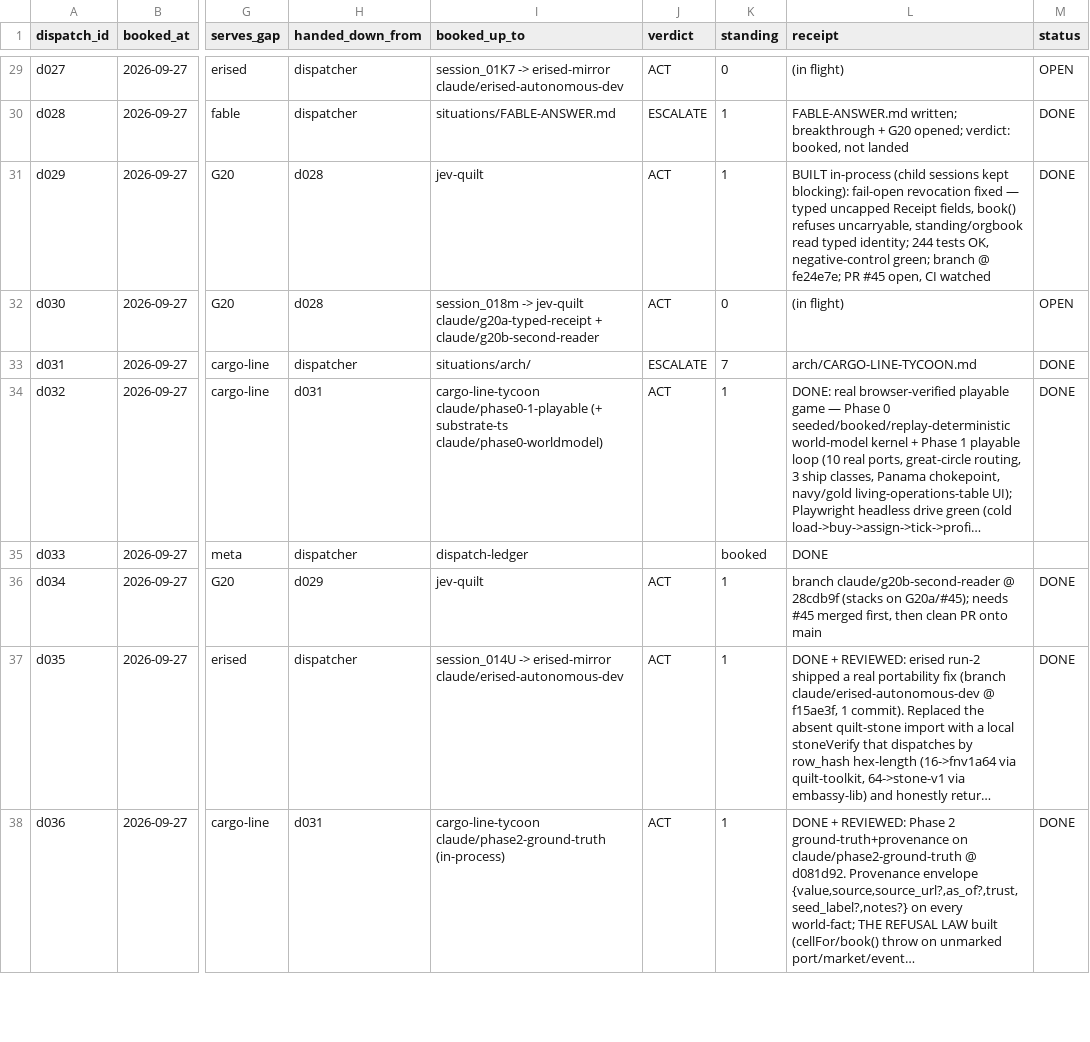
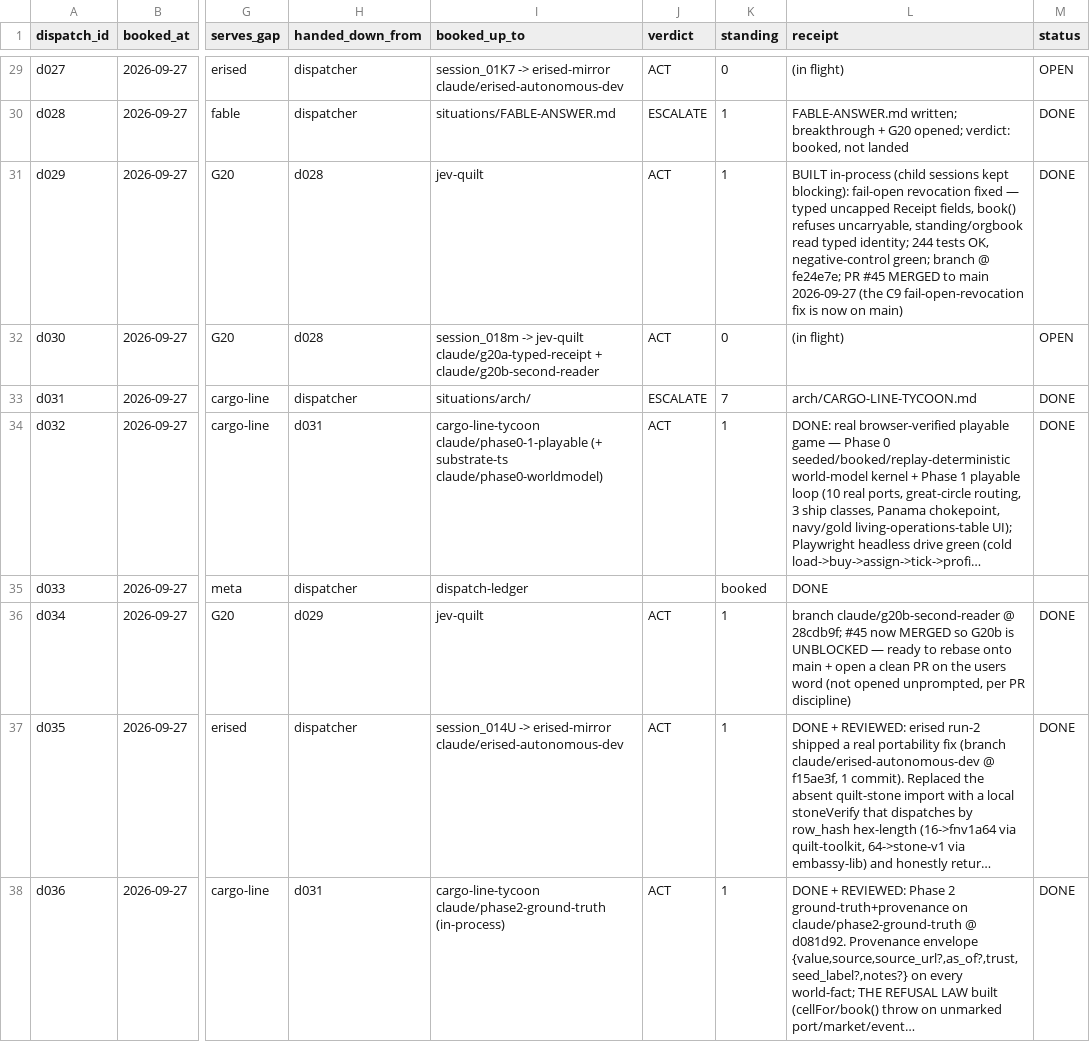
Before and after one commit to SuperInstance/AI-Writings, a CSV file: situations/dispatch-ledger.csv, drawn as a sheet; only a part is shown, gaps mark what is left out; long unchanged cells end in …; the diff names each change by its address in the sheet, - before the commit and + after, or states it on an @@ line.

```diff
--- a/situations/dispatch-ledger.csv
+++ b/situations/dispatch-ledger.csv
-L31 (receipt): …PR #45 open, CI watched
+L31 (receipt): …PR #45 MERGED to main 2026-09-27 (the C9 fail-open-revocation fix is now on main)
-L36 (receipt): …claude/g20b-second-reader @ 28cdb9f (stacks on G20a/#45); needs #45 merged first, then clean PR onto main
+L36 (receipt): …claude/g20b-second-reader @ 28cdb9f; #45 now MERGED so G20b is UNBLOCKED — ready to rebase onto main + open a clean PR on the users word (not opened unprompted, per PR discipline)
```
